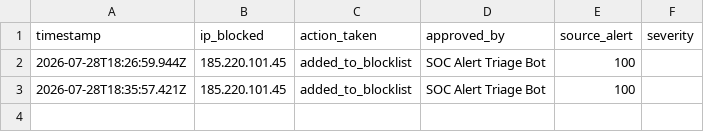
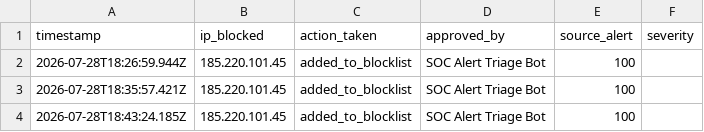
Before and after one commit to Asma-06/triage-alert-automation, a CSV file: audit.csv, drawn as a sheet.

Commit message:
Log block action for 185.220.101.45

```diff
--- a/audit.csv
+++ b/audit.csv
@@ -3 +3,2 @@ timestamp,ip_blocked,action_taken,approved_by,source_alert,severity
 2026-07-28T18:35:57.421Z,185.220.101.45,added_to_blocklist,SOC Alert Triage Bot,100
+2026-07-28T18:43:24.185Z,185.220.101.45,added_to_blocklist,SOC Alert Triage Bot,100
```
